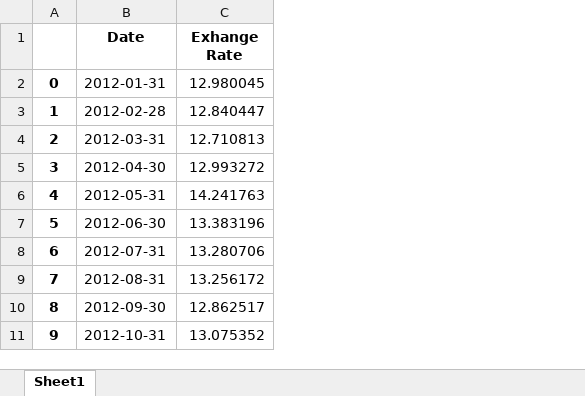
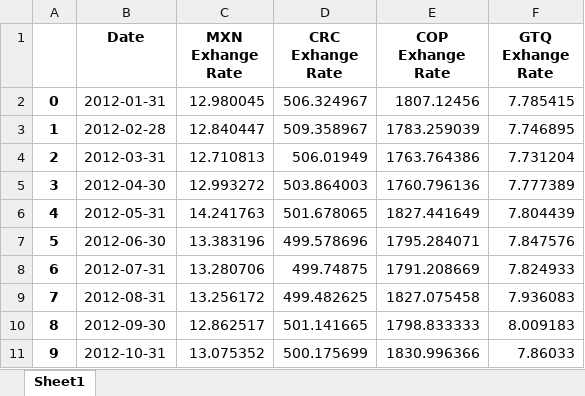
Before and after one commit to SergioGL8/P1---Digging-deep-in-past-due-patterns-, an Excel workbook: datasets/output/exchange_rates.xlsx, sheet Sheet1, drawn as a sheet; only a part is shown; values as stored, in another font and other column widths than the file's, no borders; the diff names each change by its address in the sheet, - before the commit and + after, or states it on an @@ line.

```diff
--- a/datasets/output/exchange_rates.xlsx (sheet Sheet1)
+++ b/datasets/output/exchange_rates.xlsx (sheet Sheet1)
+column D (CRC Exhange Rate), rows 2-11: 506.324967 | 509.358967 | 506.01949 | 503.864003 | 501.678065 | 499.578696 | 499.74875 | 499.482625 | 501.141665 | 500.175699
+column E (COP Exhange Rate), rows 2-11: 1807.12456 | 1783.259039 | 1763.764386 | 1760.796136 | 1827.441649 | 1795.284071 | 1791.208669 | 1827.075458 | 1798.833333 | 1830.996366
+column F (GTQ Exhange Rate), rows 2-11: 7.785415 | 7.746895 | 7.731204 | 7.777389 | 7.804439 | 7.847576 | 7.824933 | 7.936083 | 8.009183 | 7.86033
-C1: Exhange Rate
+C1: MXN Exhange Rate
```
Also changed, not shown: 5 other files.
